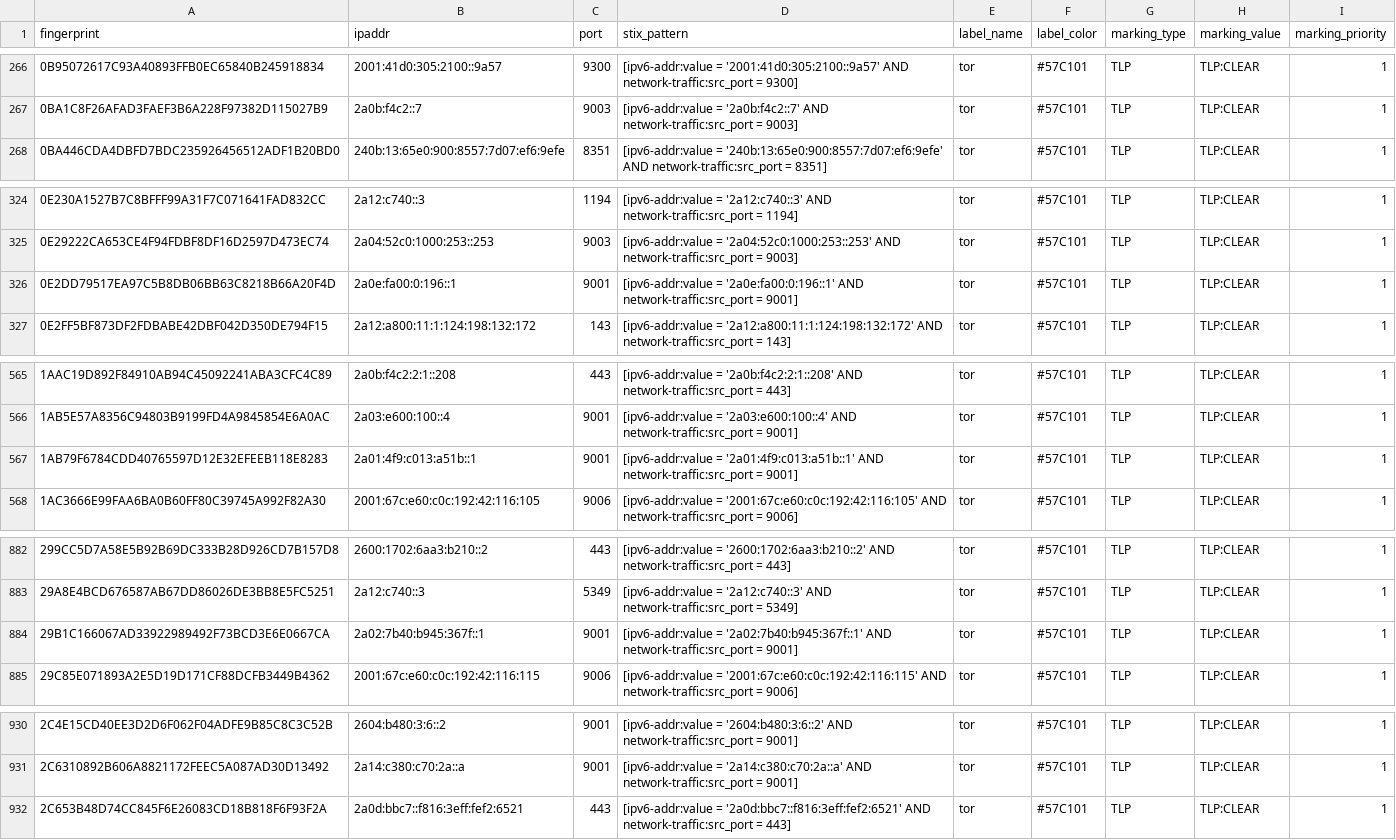
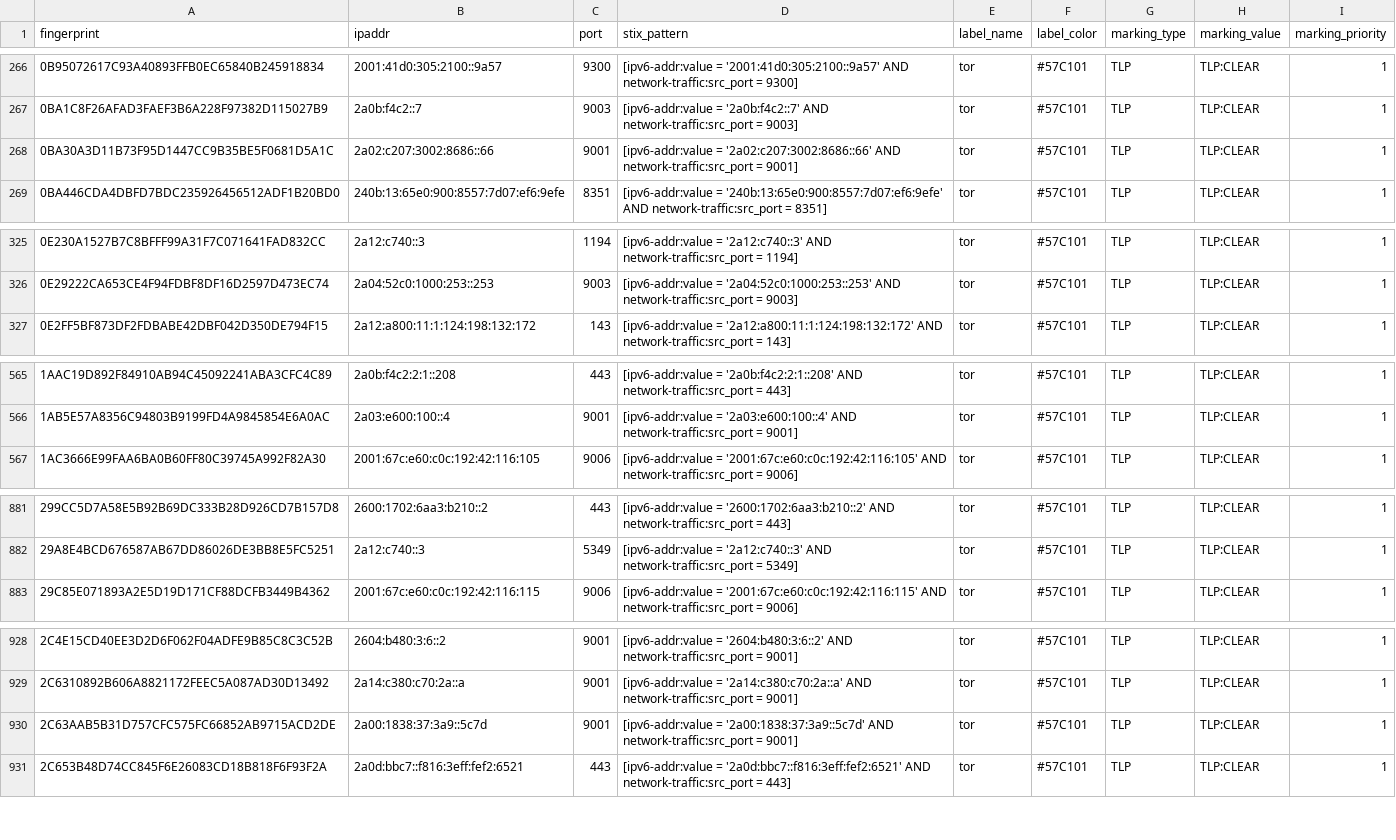
Before and after one commit to DreadFog/tor_csv_feed_opencti, a CSV file: latest.all_v6.csv, drawn as a sheet; only a part is shown, gaps mark what is left out; removed rows and columns are numbered as before the commit, all else as after; the diff covers the shown part only; the diff names each change by its address in the sheet, - before the commit and + after, or states it on an @@ line.

```diff
--- a/latest.all_v6.csv
+++ b/latest.all_v6.csv
+row 268: 0BA30A3D11B73F95D1447CC9B35BE5F0681D5A1C | 2a02:c207:3002:8686::66 | 9001 | [ipv6-addr:value = '2a02:c207:3002:8686::66' AND network-traffic:src_port = 9001] | tor | #57C101 | TLP | TLP:CLEAR | 1
-row 326: 0E2DD79517EA97C5B8DB06BB63C8218B66A20F4D | 2a0e:fa00:0:196::1 | 9001 | [ipv6-addr:value = '2a0e:fa00:0:196::1' AND network-traffic:src_port = 9001] | tor | #57C101 | TLP | TLP:CLEAR | 1
-row 567: 1AB79F6784CDD40765597D12E32EFEEB118E8283 | 2a01:4f9:c013:a51b::1 | 9001 | [ipv6-addr:value = '2a01:4f9:c013:a51b::1' AND network-traffic:src_port = 9001] | tor | #57C101 | TLP | TLP:CLEAR | 1
-row 884: 29B1C166067AD33922989492F73BCD3E6E0667CA | 2a02:7b40:b945:367f::1 | 9001 | [ipv6-addr:value = '2a02:7b40:b945:367f::1' AND network-traffic:src_port = 9001] | tor | #57C101 | TLP | TLP:CLEAR | 1
+row 930: 2C63AAB5B31D757CFC575FC66852AB9715ACD2DE | 2a00:1838:37:3a9::5c7d | 9001 | [ipv6-addr:value = '2a00:1838:37:3a9::5c7d' AND network-traffic:src_port = 9001] | tor | #57C101 | TLP | TLP:CLEAR | 1
```
Also changed, not shown: 4 added rows, 10 removed rows and 3 edited cells elsewhere in this file, latest.exits_v4.csv, latest.exits_v6.csv, 3 other files.
